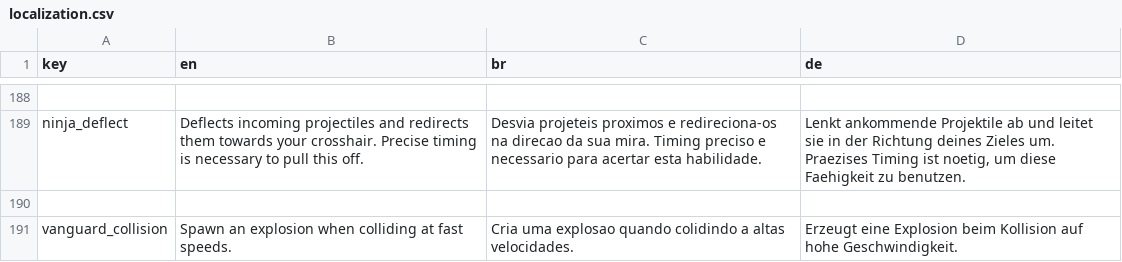
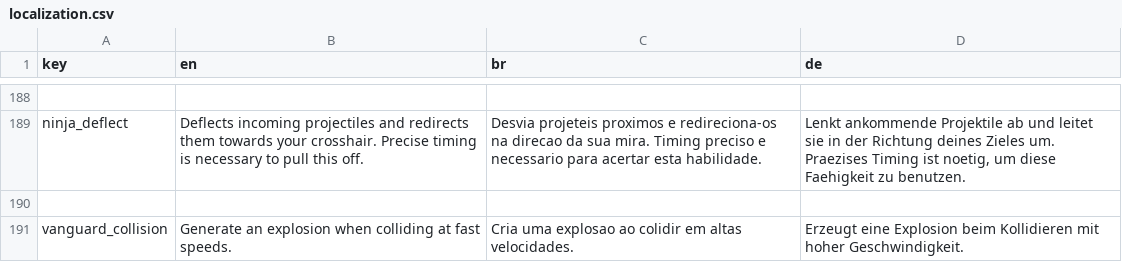
Before and after one commit to MisterProjectLC/Kinetic, a CSV file: Assets/Resources/localization.csv, drawn as a sheet; only a part is shown, gaps mark what is left out.

```diff
--- a/Assets/Resources/localization.csv
+++ b/Assets/Resources/localization.csv
@@ -190,2 +190,2 @@
 
-"vanguard_collision", "Spawn an explosion when colliding at fast speeds.", "Cria uma explosao quando colidindo a altas velocidades.", "Erzeugt eine Explosion beim Kollision auf hohe Geschwindigkeit."
+"vanguard_collision", "Generate an explosion when colliding at fast speeds.", "Cria uma explosao ao colidir em altas velocidades.", "Erzeugt eine Explosion beim Kollidieren mit hoher Geschwindigkeit."
```
Also changed, not shown: 11 other files.
